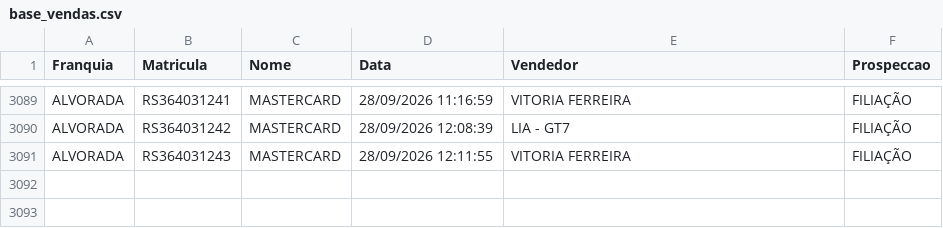
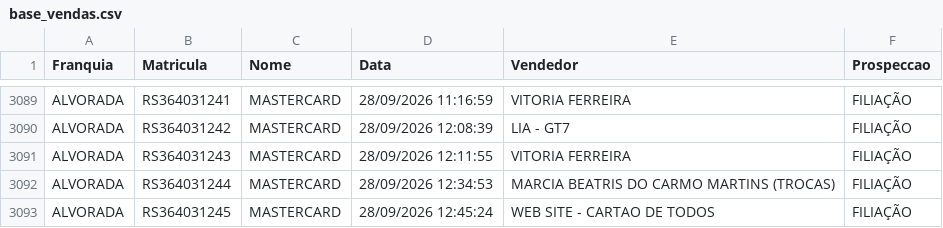
Before and after one commit to matheussouza28/dashboard-vendas-alvorada, a CSV file: data/base_vendas.csv, drawn as a sheet; only a part is shown, gaps mark what is left out.

```diff
--- a/data/base_vendas.csv
+++ b/data/base_vendas.csv
@@ -3091 +3091,3 @@ ALVORADA,RS364031242,MASTERCARD,28/09/2026 12:08:39,LIA - GT7,FILIAÇÃO
 ALVORADA,RS364031243,MASTERCARD,28/09/2026 12:11:55,VITORIA FERREIRA,FILIAÇÃO
+ALVORADA,RS364031244,MASTERCARD,28/09/2026 12:34:53,MARCIA BEATRIS DO CARMO MARTINS (TROCAS),FILIAÇÃO
+ALVORADA,RS364031245,MASTERCARD,28/09/2026 12:45:24,WEB SITE - CARTAO DE TODOS,FILIAÇÃO
```
Also changed, not shown: data/por_vendedor.csv, data/resumo_diario.csv, 3 other files.
